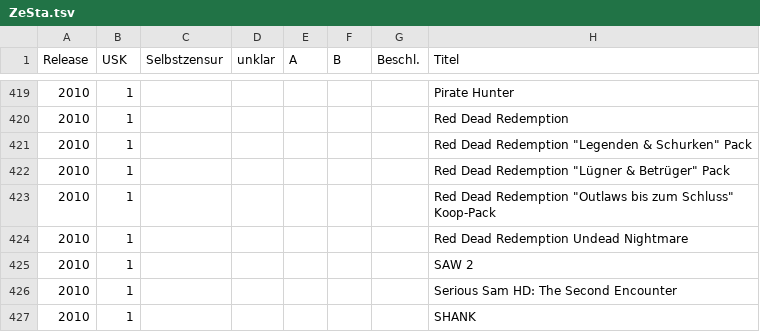
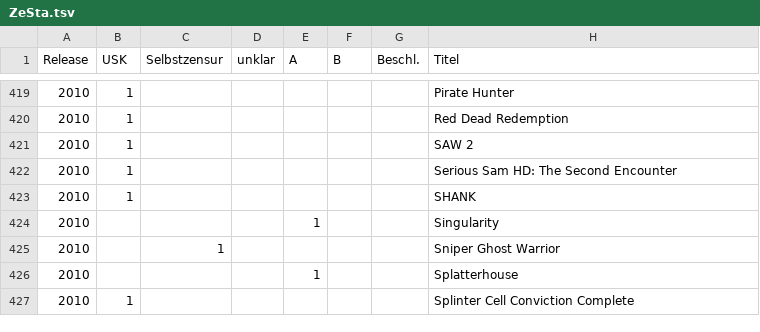
Before and after one commit to VDVC/ZeSta, a TSV file: ZeSta.tsv, drawn as a sheet; only a part is shown, gaps mark what is left out; the shorter side is filled out with more unchanged rows; the diff names each change by its address in the sheet, - before the commit and + after, or states it on an @@ line.

```diff
--- a/ZeSta.tsv
+++ b/ZeSta.tsv
-row 421: 2010 | 1 |  |  |  |  |  | Red Dead Redemption "Legenden & Schurken" Pack
-row 422: 2010 | 1 |  |  |  |  |  | Red Dead Redemption "Lügner & Betrüger" Pack
-row 423: 2010 | 1 |  |  |  |  |  | Red Dead Redemption "Outlaws bis zum Schluss" Koop-Pack
-row 424: 2010 | 1 |  |  |  |  |  | Red Dead Redemption Undead Nightmare
```
